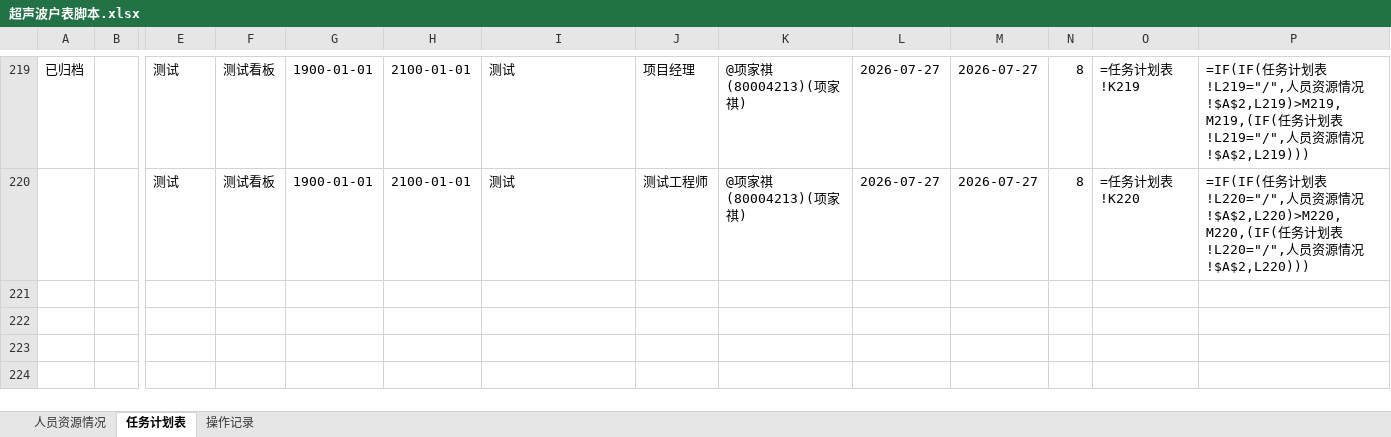
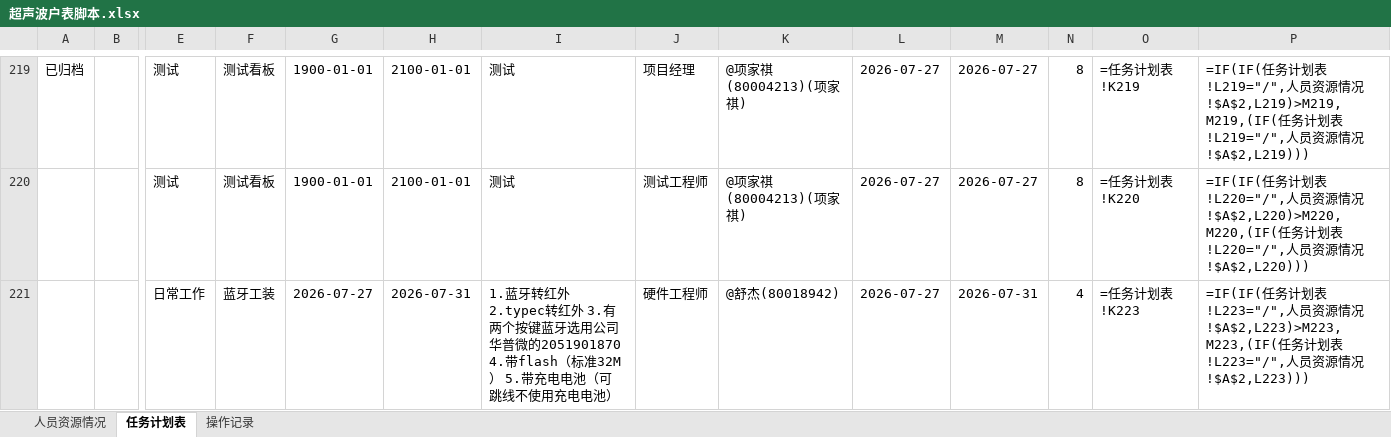
Before and after one commit to kill-Japanese/report-check, an Excel workbook: 超声波户表脚本.xlsx, sheet 任务计划表, drawn as a sheet; only a part is shown, gaps mark what is left out; values as stored, in another font and other column widths than the file's, no borders; formulas without a stored value are shown as written; rows hold the shown columns only; the diff names each change by its address in the sheet, - before the commit and + after, or states it on an @@ line.

```diff
--- a/超声波户表脚本.xlsx (sheet 任务计划表)
+++ b/超声波户表脚本.xlsx (sheet 任务计划表)
+row 221:  |  | 日常工作 | 蓝牙工装 | 2026-07-27 | 2026-07-31 | 1.蓝牙转红外 2.typec转红外 3.有两个按键蓝牙选用公司华普微的2051901870 4.带flash（标准32M） 5.带充电电池（可跳线不使用充电电池） | 硬件工程师 | @舒杰(80018942) | 2026-07-27 | 2026-07-31 | 4 | =任务计划表!K223 | =IF(IF(任务计划表!L223="/",人员资源情况!$A$2,L223)>M223,M223,(IF(任务计划表!L223="/",人员资源情况!$A$2,L223)))
```
Also changed, not shown: sheet 操作记录.
